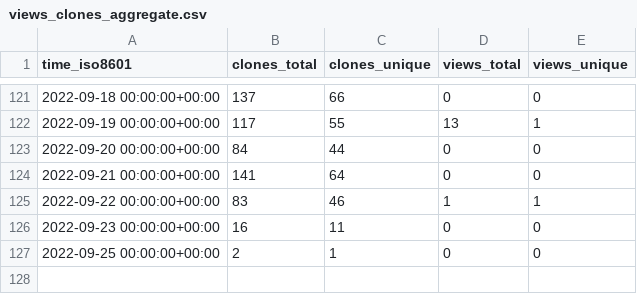
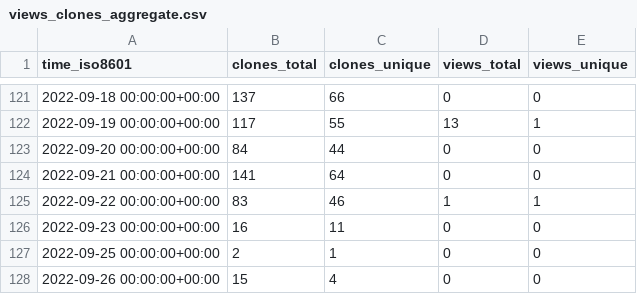
Before and after one commit to a631807682/stats, a CSV file: a631807682/zerofield/ghrs-data/views_clones_aggregate.csv, drawn as a sheet; only a part is shown, gaps mark what is left out; the diff names each change by its address in the sheet, - before the commit and + after, or states it on an @@ line.

```diff
--- a/a631807682/zerofield/ghrs-data/views_clones_aggregate.csv
+++ b/a631807682/zerofield/ghrs-data/views_clones_aggregate.csv
+row 128: 2022-09-26 00:00:00+00:00 | 15 | 4 | 0 | 0
```
Also changed, not shown: 1 other file.
